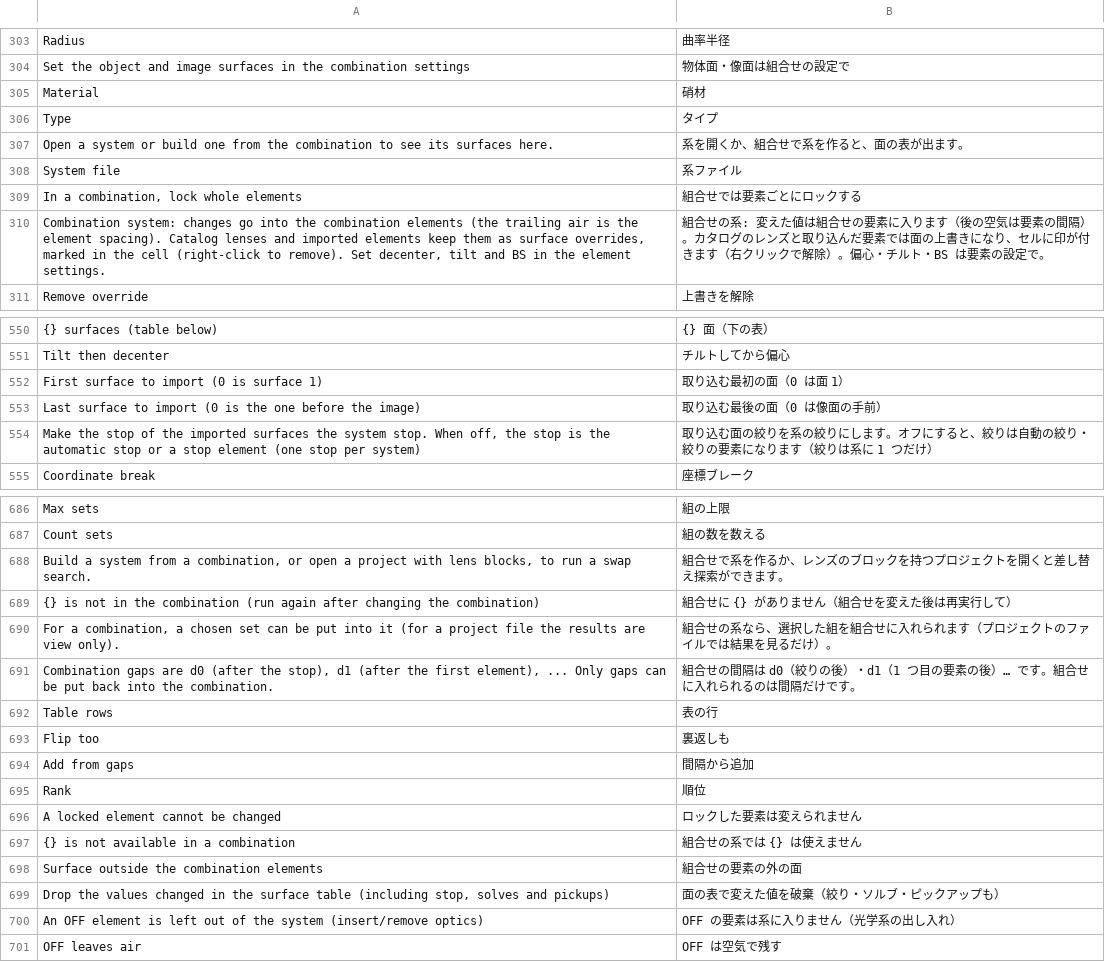
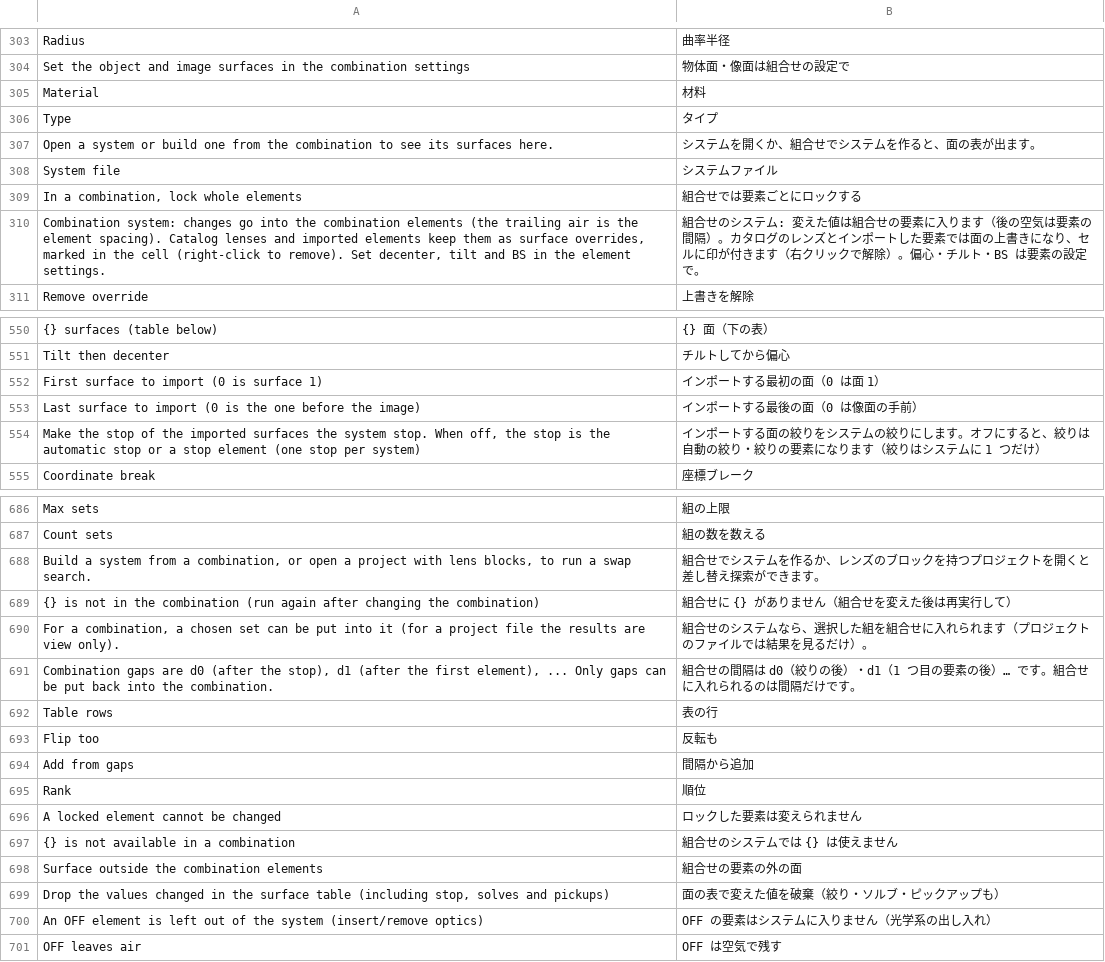
Before and after one commit to masa-iwm/lensbench, a TSV file: crates/lensbench-gui/lang/ja.tsv, drawn as a sheet; only a part is shown, gaps mark what is left out; the diff covers the shown part only; the diff names each change by its address in the sheet, - before the commit and + after, or states it on an @@ line.

```diff
--- a/crates/lensbench-gui/lang/ja.tsv
+++ b/crates/lensbench-gui/lang/ja.tsv
-B305: 硝材
+B305: 材料
-B307: 系を開くか、組合せで系を作ると、面の表が出ます。
+B307: システムを開くか、組合せでシステムを作ると、面の表が出ます。
-B308: 系ファイル
+B308: システムファイル
-B310: 組合せの系: 変えた値は組合せの要素に入ります（後の空気は要素の間隔）。カタログのレンズと取り込んだ要素では…
+B310: 組合せのシステム: 変えた値は組合せの要素に入ります（後の空気は要素の間隔）。カタログのレンズとインポートした要素では…
-B552: 取り込む最初の面（0 は面 1）
+B552: インポートする最初の面（0 は面 1）
-B553: 取り込む最後の面（0 は像面の手前）
+B553: インポートする最後の面（0 は像面の手前）
-B554: 取り込む面の絞りを系の絞りにします。オフにすると、絞りは自動の絞り・絞りの要素になります（絞りは系に 1 つ…
+B554: インポートする面の絞りをシステムの絞りにします。オフにすると、絞りは自動の絞り・絞りの要素になります（絞りはシステムに 1 つ…
-B688: 組合せで系を作るか、レンズのブロックを持つプロジェクトを開くと差し替え探索ができます。
+B688: 組合せでシステムを作るか、レンズのブロックを持つプロジェクトを開くと差し替え探索ができます。
-B690: 組合せの系なら、選…
+B690: 組合せのシステムなら、選…
-B693: 裏返しも
+B693: 反転も
-B697: 組合せの系では {} は使えません
+B697: 組合せのシステムでは {} は使えません
-B700: OFF の要素は系に入りません（光学系の出し入れ）
+B700: OFF の要素はシステムに入りません（光学系の出し入れ）
```
Also changed, not shown: 93 edited cells elsewhere in this file, crates/lensbench-core/lang/glossary.tsv, crates/lensbench-core/lang/ja.tsv, 25 other files.
